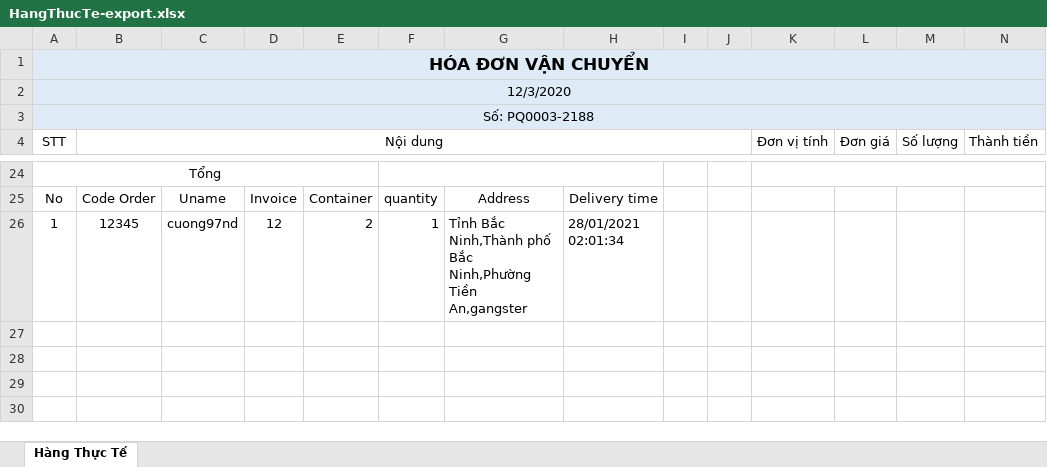
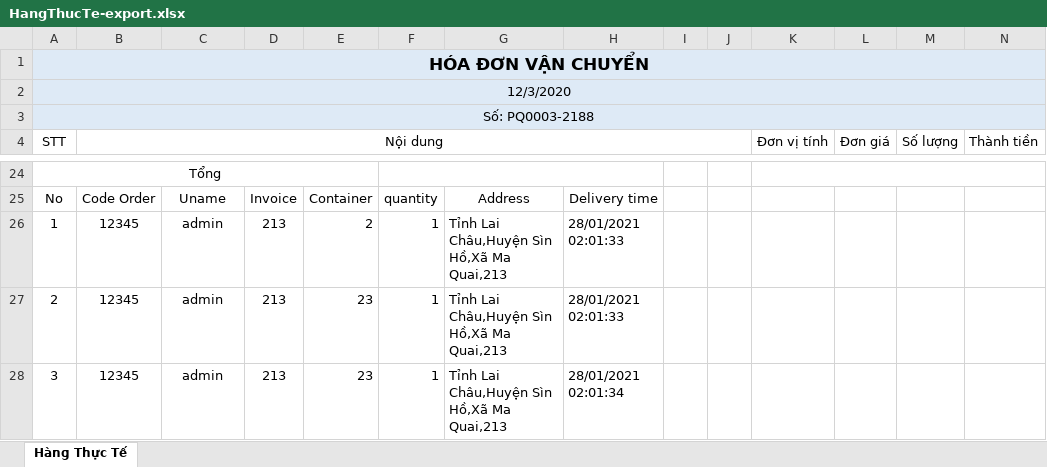
Before and after one commit to TrungThinhIT/Tomoni-14-12-2020, an Excel workbook: public/excels/exports/HangThucTe-export.xlsx, sheet Hàng Thực Tế, drawn as a sheet; only a part is shown, gaps mark what is left out; values as stored, in another font and other column widths than the file's, no borders; the diff names each change by its address in the sheet, - before the commit and + after, or states it on an @@ line.

```diff
--- a/public/excels/exports/HangThucTe-export.xlsx (sheet Hàng Thực Tế)
+++ b/public/excels/exports/HangThucTe-export.xlsx (sheet Hàng Thực Tế)
-C26: cuong97nd
+C26: admin
-D26: 12
+D26: 213
-G26: Tỉnh Bắc Ninh,Thành phố Bắc Ninh,Phường Tiền An,gangster
+G26: Tỉnh Lai Châu,Huyện Sìn Hồ,Xã Ma Quai,213
-H26: 28/01/2021 02:01:34
+H26: 28/01/2021 02:01:33
+row 27: 2 | 12345 | admin | 213 | 23 | 1 | Tỉnh Lai Châu,Huyện Sìn Hồ,Xã Ma Quai,213 | 28/01/2021 02:01:33
+row 28: 3 | 12345 | admin | 213 | 23 | 1 | Tỉnh Lai Châu,Huyện Sìn Hồ,Xã Ma Quai,213 | 28/01/2021 02:01:34
```
Also changed, not shown: 7 other files.
